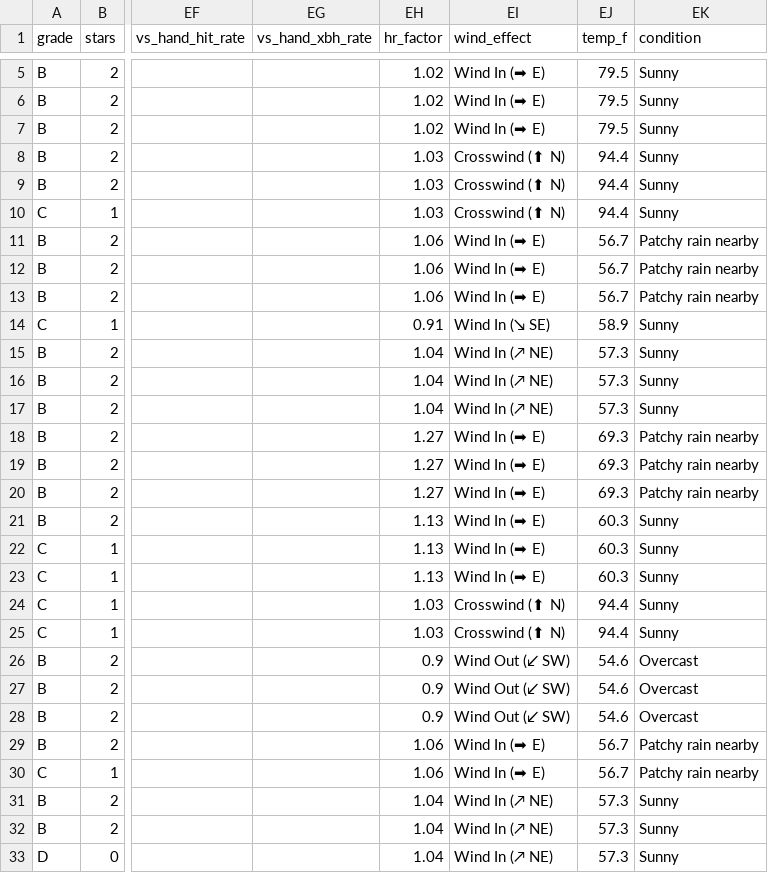
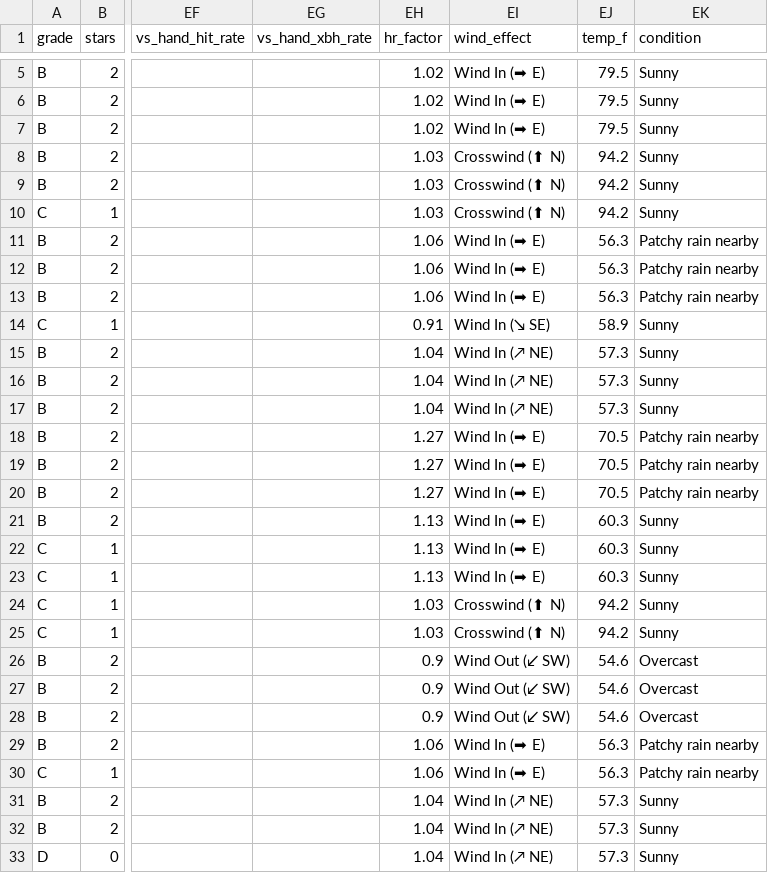
Before and after one commit to prsm-labs/going-yard, a CSV file: public/data/daily_summary.csv, drawn as a sheet; only a part is shown, gaps mark what is left out; the diff covers the shown part only; the diff names each change by its address in the sheet, - before the commit and + after, or states it on an @@ line.

```diff
--- a/public/data/daily_summary.csv
+++ b/public/data/daily_summary.csv
-EJ8:EJ10 (temp_f): 94.4
+EJ8:EJ10 (temp_f): 94.2
-EJ11:EJ13 (temp_f): 56.7
+EJ11:EJ13 (temp_f): 56.3
-EJ18:EJ20 (temp_f): 69.3
+EJ18:EJ20 (temp_f): 70.5
-EJ24:EJ25 (temp_f): 94.4
+EJ24:EJ25 (temp_f): 94.2
-EJ29:EJ30 (temp_f): 56.7
+EJ29:EJ30 (temp_f): 56.3
```
Also changed, not shown: 2 edited cells elsewhere in this file, public/data/mlb_series_schedule.csv, 4 other files.
